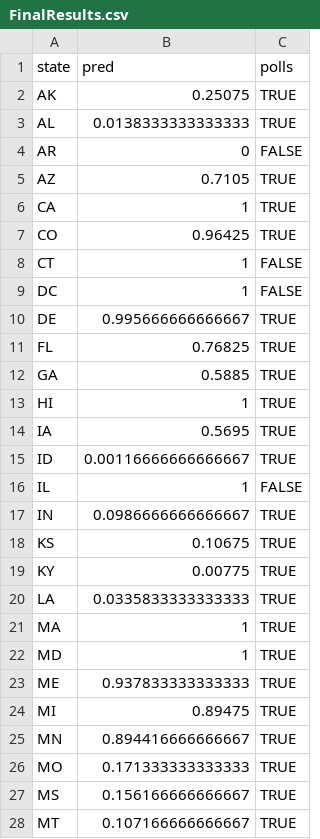
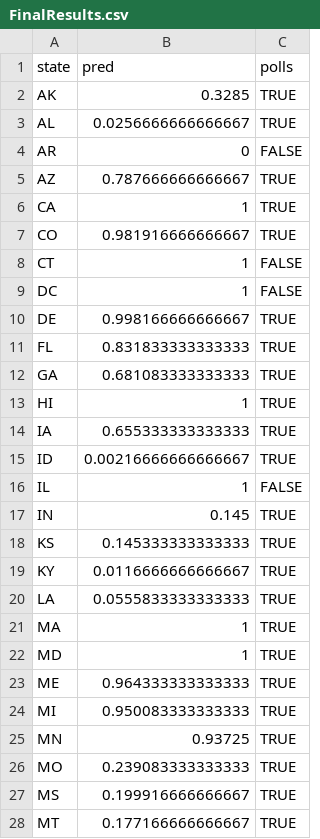
Before and after one commit to tomsaunders98/2020ElectionModel, a CSV file: output/FinalResults.csv, drawn as a sheet; only a part is shown; the diff covers the shown part only.

```diff
--- a/output/FinalResults.csv
+++ b/output/FinalResults.csv
@@ -1,28 +1,28 @@
 "state","pred","polls"
-"AK",0.25075,TRUE
-"AL",0.0138333333333333,TRUE
+"AK",0.3285,TRUE
+"AL",0.0256666666666667,TRUE
 "AR",0,FALSE
-"AZ",0.7105,TRUE
+"AZ",0.787666666666667,TRUE
 "CA",1,TRUE
-"CO",0.96425,TRUE
+"CO",0.981916666666667,TRUE
 "CT",1,FALSE
 "DC",1,FALSE
-"DE",0.995666666666667,TRUE
-"FL",0.76825,TRUE
-"GA",0.5885,TRUE
+"DE",0.998166666666667,TRUE
+"FL",0.831833333333333,TRUE
+"GA",0.681083333333333,TRUE
 "HI",1,TRUE
-"IA",0.5695,TRUE
-"ID",0.00116666666666667,TRUE
+"IA",0.655333333333333,TRUE
+"ID",0.00216666666666667,TRUE
 "IL",1,FALSE
-"IN",0.0986666666666667,TRUE
-"KS",0.10675,TRUE
-"KY",0.00775,TRUE
-"LA",0.0335833333333333,TRUE
+"IN",0.145,TRUE
+"KS",0.145333333333333,TRUE
+"KY",0.0116666666666667,TRUE
+"LA",0.0555833333333333,TRUE
 "MA",1,TRUE
 "MD",1,TRUE
-"ME",0.937833333333333,TRUE
-"MI",0.89475,TRUE
-"MN",0.894416666666667,TRUE
-"MO",0.171333333333333,TRUE
-"MS",0.156166666666667,TRUE
-"MT",0.107166666666667,TRUE
+"ME",0.964333333333333,TRUE
+"MI",0.950083333333333,TRUE
+"MN",0.93725,TRUE
+"MO",0.239083333333333,TRUE
+"MS",0.199916666666667,TRUE
+"MT",0.177166666666667,TRUE
```
Also changed, not shown: 20 edited cells elsewhere in this file, output/states/AZ.csv, output/states/MD.csv, 43 other files.
